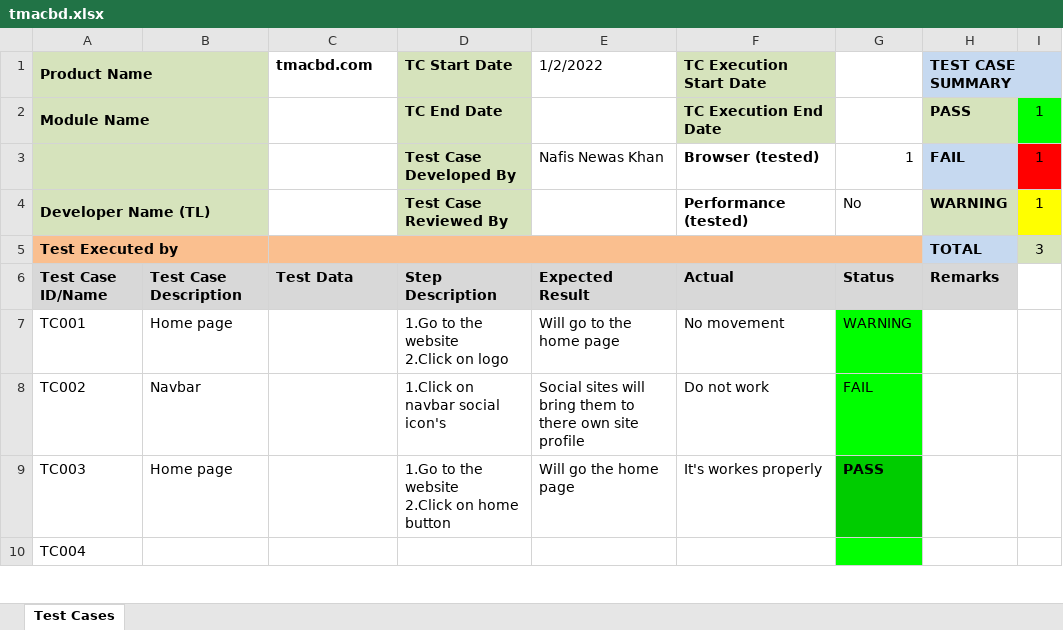
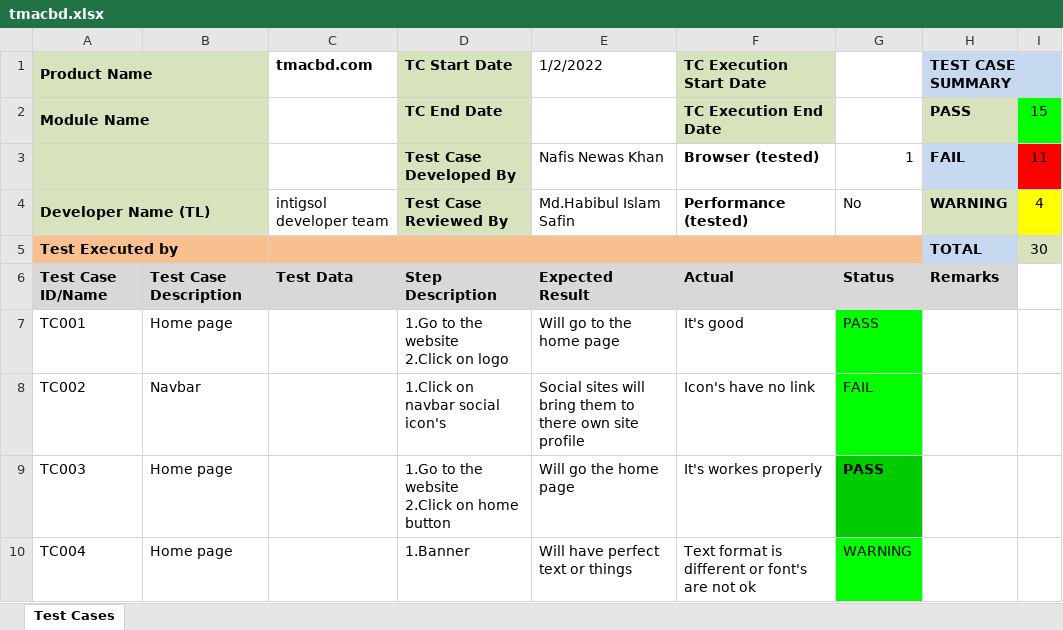
Before and after one commit to Nafees143/intigsol-office, an Excel workbook: tmacbd/tmacbd.xlsx, sheet Test Cases, drawn as a sheet; only a part is shown; values as stored, in another font and other column widths than the file's, no borders; conditional formats not drawn; the diff covers the shown part only; the diff names each change by its address in the sheet, - before the commit and + after, or states it on an @@ line.

```diff
--- a/tmacbd/tmacbd.xlsx (sheet Test Cases)
+++ b/tmacbd/tmacbd.xlsx (sheet Test Cases)
-I2: 1
+I2: 15
-I3: 1
+I3: 11
-C4 (tmacbd.com): (empty)
+C4 (tmacbd.com): intigsol developer team
-E4 (1/2/2022): (empty)
+E4 (1/2/2022): Md.Habibul Islam Safin
-I4: 1
+I4: 4
-I5: 3
+I5: 30
-F7 (TC Execution Start Date): No movement
+F7 (TC Execution Start Date): It's good
-G7: WARNING
+G7: PASS
-F8 (TC Execution Start Date): Do not work
+F8 (TC Execution Start Date): Icon's have no link
-B10: (empty)
+B10: Home page
-D10 (TC Start Date): (empty)
+D10 (TC Start Date): 1.Banner
-E10 (1/2/2022): (empty)
+E10 (1/2/2022): Will have perfect text or things
-F10 (TC Execution Start Date): (empty)
+F10 (TC Execution Start Date): Text format is different or font's are not ok
-G10: (empty)
+G10: WARNING
```
Also changed, not shown: 22 added rows, 20 edited cells and cell formats elsewhere in this sheet, demo.xlsx, 1 other file.
